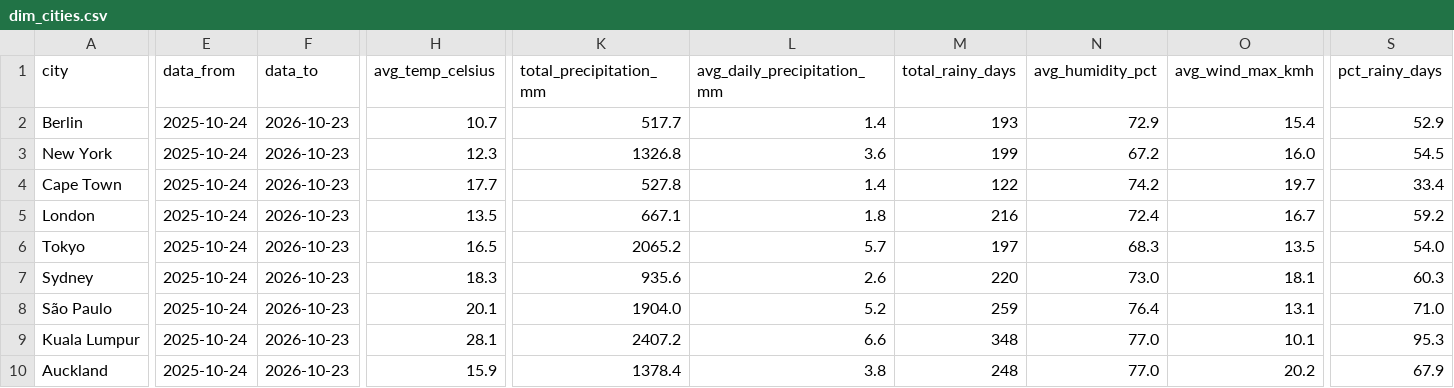
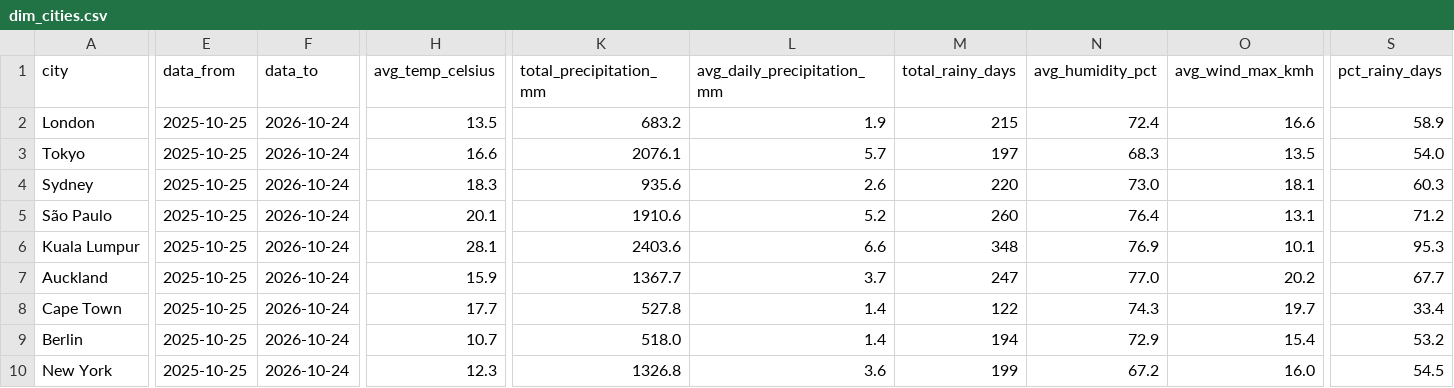
Before and after one commit to farahjaafar/analytics, a CSV file: weather-analytics-pipeline/evidence_dashboard/sources/weather/dim_cities.csv, drawn as a sheet; only a part is shown, gaps mark what is left out; removed rows and columns are numbered as before the commit, all else as after; rows hold the shown columns only; the diff names each change by its address in the sheet, - before the commit and + after, or states it on an @@ line.

```diff
--- a/weather-analytics-pipeline/evidence_dashboard/sources/weather/dim_cities.csv
+++ b/weather-analytics-pipeline/evidence_dashboard/sources/weather/dim_cities.csv
-row 2: Berlin | 2025-10-24 | 2026-10-23 | 10.7 | 517.7 | 1.4 | 193 | 72.9 | 15.4 | 52.9
-row 3: New York | 2025-10-24 | 2026-10-23 | 12.3 | 1326.8 | 3.6 | 199 | 67.2 | 16.0 | 54.5
-row 4: Cape Town | 2025-10-24 | 2026-10-23 | 17.7 | 527.8 | 1.4 | 122 | 74.2 | 19.7 | 33.4
-E2:E7 (data_from): 2025-10-24
+E2:E7 (data_from): 2025-10-25
-F2:F7 (data_to): 2026-10-23
+F2:F7 (data_to): 2026-10-24
-K2 (total_precipitation_mm): 667.1
+K2 (total_precipitation_mm): 683.2
-L2 (avg_daily_precipitation_mm): 1.8
+L2 (avg_daily_precipitation_mm): 1.9
-M2 (total_rainy_days): 216
+M2 (total_rainy_days): 215
-O2 (avg_wind_max_kmh): 16.7
+O2 (avg_wind_max_kmh): 16.6
-S2 (pct_rainy_days): 59.2
+S2 (pct_rainy_days): 58.9
-H3 (avg_temp_celsius): 16.5
+H3 (avg_temp_celsius): 16.6
-K3 (total_precipitation_mm): 2065.2
+K3 (total_precipitation_mm): 2076.1
-K5 (total_precipitation_mm): 1904.0
+K5 (total_precipitation_mm): 1910.6
-M5 (total_rainy_days): 259
+M5 (total_rainy_days): 260
-S5 (pct_rainy_days): 71.0
+S5 (pct_rainy_days): 71.2
-K6 (total_precipitation_mm): 2407.2
+K6 (total_precipitation_mm): 2403.6
-N6 (avg_humidity_pct): 77.0
+N6 (avg_humidity_pct): 76.9
-K7 (total_precipitation_mm): 1378.4
+K7 (total_precipitation_mm): 1367.7
-L7 (avg_daily_precipitation_mm): 3.8
+L7 (avg_daily_precipitation_mm): 3.7
-M7 (total_rainy_days): 248
+M7 (total_rainy_days): 247
-S7 (pct_rainy_days): 67.9
+S7 (pct_rainy_days): 67.7
+row 8: Cape Town | 2025-10-25 | 2026-10-24 | 17.7 | 527.8 | 1.4 | 122 | 74.3 | 19.7 | 33.4
+row 9: Berlin | 2025-10-25 | 2026-10-24 | 10.7 | 518.0 | 1.4 | 194 | 72.9 | 15.4 | 53.2
+row 10: New York | 2025-10-25 | 2026-10-24 | 12.3 | 1326.8 | 3.6 | 199 | 67.2 | 16.0 | 54.5
```
Also changed, not shown: weather-analytics-pipeline/evidence_dashboard/sources/weather/fct_daily_weather.csv.
